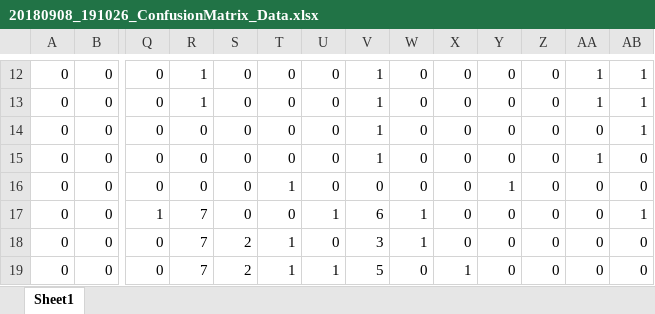
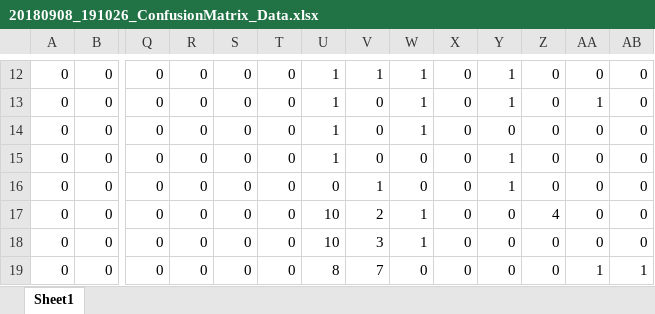
Before and after one commit to agotlin/lumo, an Excel workbook: Confusion Matrices/20180908_191026_ConfusionMatrix_Data.xlsx, sheet Sheet1, drawn as a sheet; only a part is shown, gaps mark what is left out; values as stored, in another font and other column widths than the file's, no borders; the diff covers the shown part only; the diff names each change by its address in the sheet, - before the commit and + after, or states it on an @@ line.

```diff
--- a/Confusion Matrices/20180908_191026_ConfusionMatrix_Data.xlsx (sheet Sheet1)
+++ b/Confusion Matrices/20180908_191026_ConfusionMatrix_Data.xlsx (sheet Sheet1)
-R12:R13: 1
+R12:R13: 0
-U12:U15: 0
+U12:U15: 1
-W12:W14: 0
+W12:W14: 1
-Y12:Y13: 0
+Y12:Y13: 1
-AA12: 1
+AA12: 0
-AB12:AB14: 1
+AB12:AB14: 0
-V13:V15: 1
+V13:V15: 0
-Y15: 0
+Y15: 1
-AA15: 1
+AA15: 0
-T16: 1
+T16: 0
-V16: 0
+V16: 1
-Q17: 1
+Q17: 0
-R17:R19: 7
+R17:R19: 0
-U17: 1
+U17: 10
-V17: 6
+V17: 2
-Z17: 0
+Z17: 4
-AB17: 1
+AB17: 0
-S18:S19: 2
+S18:S19: 0
-T18:T19: 1
+T18:T19: 0
-U18: 0
+U18: 10
-U19: 1
+U19: 8
-V19: 5
+V19: 7
-X19: 1
+X19: 0
-AA19: 0
+AA19: 1
-AB19: 0
+AB19: 1
```
Also changed, not shown: 223 edited cells elsewhere in this sheet, 3 other files.
